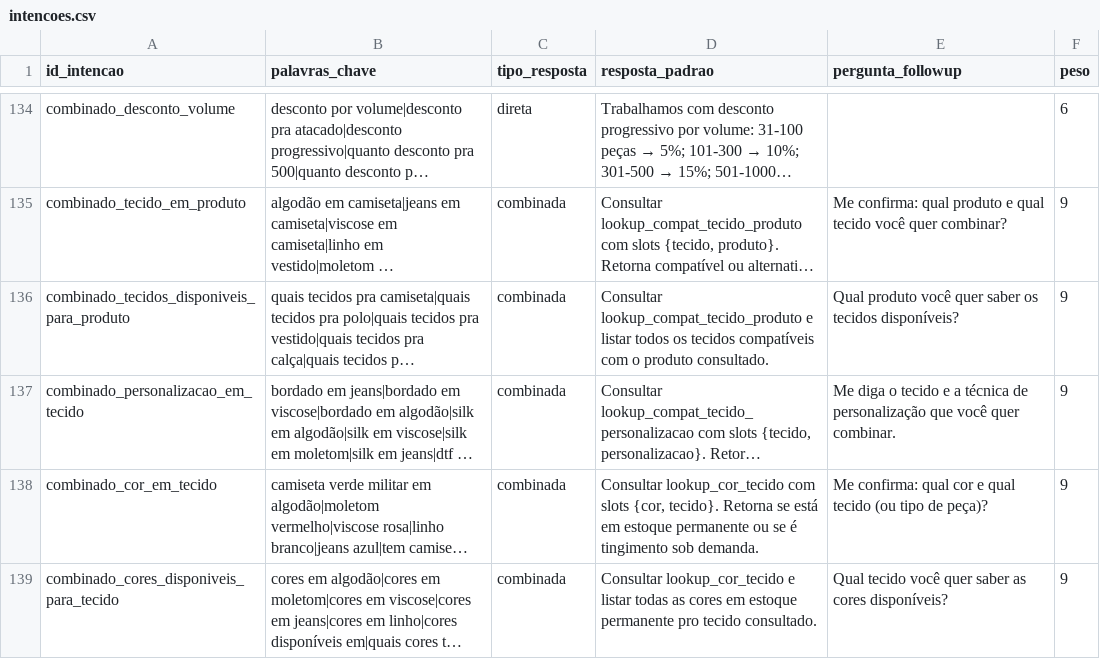
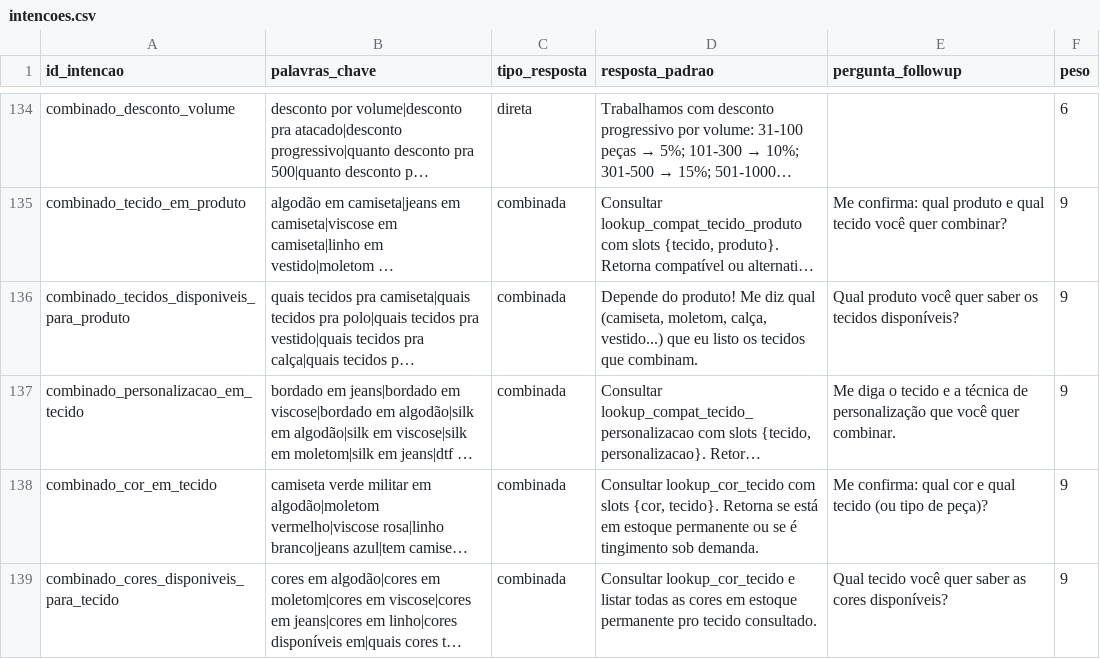
Before and after one commit to alisson1damasceno-hub/fashion_flow_bot, a CSV file: data/intencoes.csv, drawn as a sheet; only a part is shown, gaps mark what is left out; long unchanged cells end in …; the diff names each change by its address in the sheet, - before the commit and + after, or states it on an @@ line.

```diff
--- a/data/intencoes.csv
+++ b/data/intencoes.csv
-D136 (resposta_padrao): Consultar lookup_compat_tecido_produto e listar todos os tecidos compatíveis com o produto consultado.
+D136 (resposta_padrao): Depende do produto! Me diz qual (camiseta, moletom, calça, vestido...) que eu listo os tecidos que combinam.
```
Also changed, not shown: testes_bateria/resultados.csv, 3 other files.
